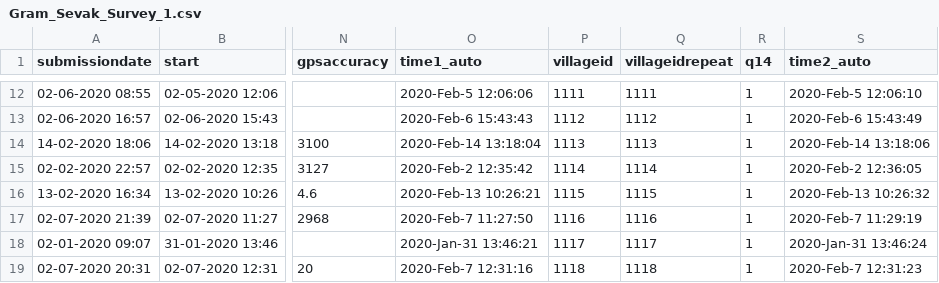
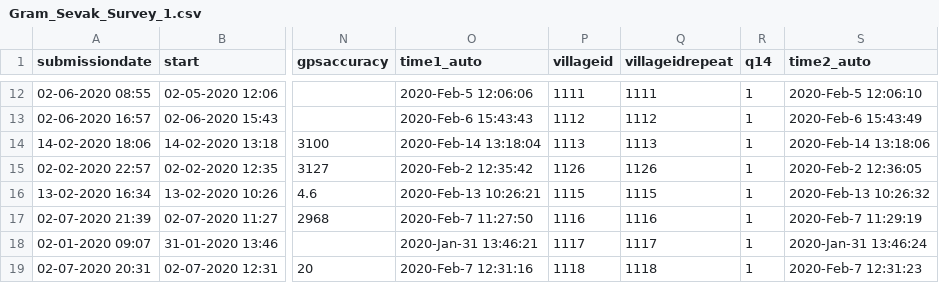
Before and after one commit to polofr/scrap-python-indian-gov, a CSV file: src/scripts_final_merge/csv_files_corrected/Gram_Sevak_Survey_1.csv, drawn as a sheet; only a part is shown, gaps mark what is left out; the diff names each change by its address in the sheet, - before the commit and + after, or states it on an @@ line.

```diff
--- a/src/scripts_final_merge/csv_files_corrected/Gram_Sevak_Survey_1.csv
+++ b/src/scripts_final_merge/csv_files_corrected/Gram_Sevak_Survey_1.csv
-P15 (villageid): 1114
+P15 (villageid): 1126
-Q15 (villageidrepeat): 1114
+Q15 (villageidrepeat): 1126
```
Also changed, not shown: src/scripts_final_merge/csv_files_corrected/Group_Survey_1.csv, src/scripts_final_merge/csv_files_corrected/Sarpanch_Survey_1.csv, 2 other files.
